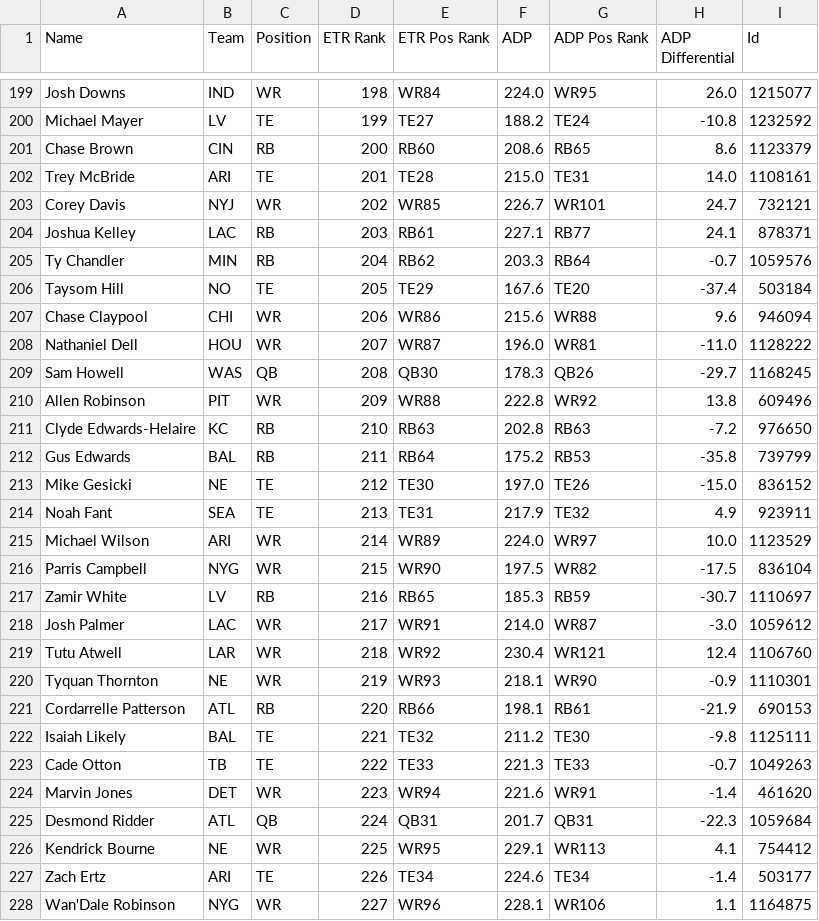
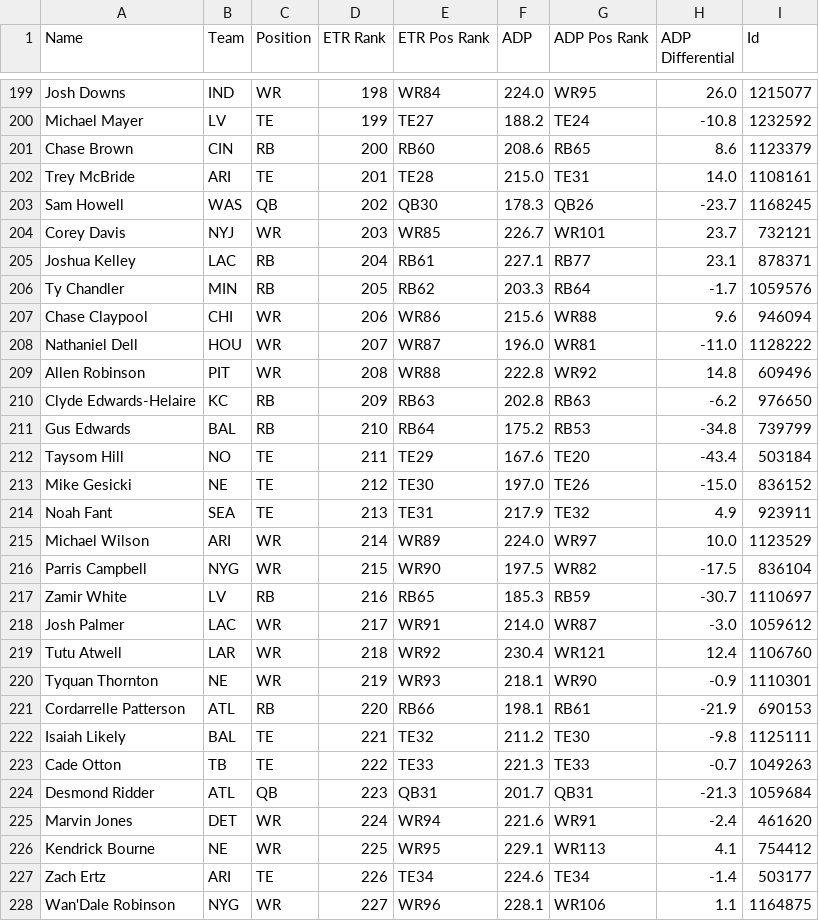
Before and after one commit to AndrewRucker/Fantasy-Football-and-Betting, a CSV file: BestBall/Rankings/DraftKings Best Ball Rankings (5).csv, drawn as a sheet; only a part is shown, gaps mark what is left out.

```diff
--- a/BestBall/Rankings/DraftKings Best Ball Rankings (5).csv
+++ b/BestBall/Rankings/DraftKings Best Ball Rankings (5).csv
@@ -202,12 +202,12 @@
 "Trey McBride","ARI","TE","201","TE28","215.0","TE31","14.0","1108161"
-"Corey Davis","NYJ","WR","202","WR85","226.7","WR101","24.7","732121"
-"Joshua Kelley","LAC","RB","203","RB61","227.1","RB77","24.1","878371"
-"Ty Chandler","MIN","RB","204","RB62","203.3","RB64","-0.7","1059576"
-"Taysom Hill","NO","TE","205","TE29","167.6","TE20","-37.4","503184"
+"Sam Howell","WAS","QB","202","QB30","178.3","QB26","-23.7","1168245"
+"Corey Davis","NYJ","WR","203","WR85","226.7","WR101","23.7","732121"
+"Joshua Kelley","LAC","RB","204","RB61","227.1","RB77","23.1","878371"
+"Ty Chandler","MIN","RB","205","RB62","203.3","RB64","-1.7","1059576"
 "Chase Claypool","CHI","WR","206","WR86","215.6","WR88","9.6","946094"
 "Nathaniel Dell","HOU","WR","207","WR87","196.0","WR81","-11.0","1128222"
-"Sam Howell","WAS","QB","208","QB30","178.3","QB26","-29.7","1168245"
-"Allen Robinson","PIT","WR","209","WR88","222.8","WR92","13.8","609496"
-"Clyde Edwards-Helaire","KC","RB","210","RB63","202.8","RB63","-7.2","976650"
-"Gus Edwards","BAL","RB","211","RB64","175.2","RB53","-35.8","739799"
+"Allen Robinson","PIT","WR","208","WR88","222.8","WR92","14.8","609496"
+"Clyde Edwards-Helaire","KC","RB","209","RB63","202.8","RB63","-6.2","976650"
+"Gus Edwards","BAL","RB","210","RB64","175.2","RB53","-34.8","739799"
+"Taysom Hill","NO","TE","211","TE29","167.6","TE20","-43.4","503184"
 "Mike Gesicki","NE","TE","212","TE30","197.0","TE26","-15.0","836152"
@@ -223,4 +223,4 @@
 "Cade Otton","TB","TE","222","TE33","221.3","TE33","-0.7","1049263"
-"Marvin Jones","DET","WR","223","WR94","221.6","WR91","-1.4","461620"
-"Desmond Ridder","ATL","QB","224","QB31","201.7","QB31","-22.3","1059684"
+"Desmond Ridder","ATL","QB","223","QB31","201.7","QB31","-21.3","1059684"
+"Marvin Jones","DET","WR","224","WR94","221.6","WR91","-2.4","461620"
 "Kendrick Bourne","NE","WR","225","WR95","229.1","WR113","4.1","754412"
```
Also changed, not shown: BestBall/Rankings/final_df.csv.
